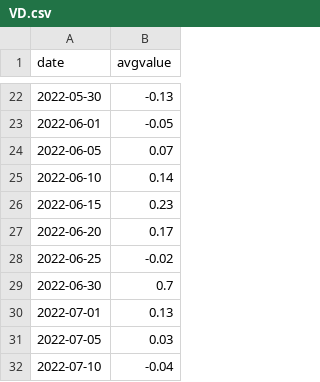
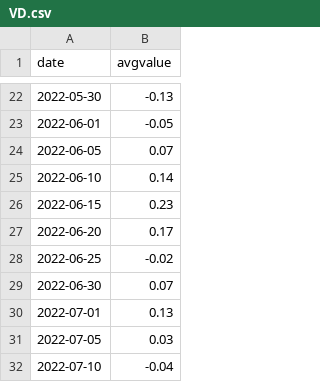
Before and after one commit to yalisovetskyAS/random, a CSV file: VD.csv, drawn as a sheet; only a part is shown, gaps mark what is left out.

Commit message:
Update VD.csv

```diff
--- a/VD.csv
+++ b/VD.csv
@@ -28,3 +28,3 @@
 2022-06-25, -0.02
-2022-06-30, 0.7
+2022-06-30, 0.07
 2022-07-01, 0.13
```
